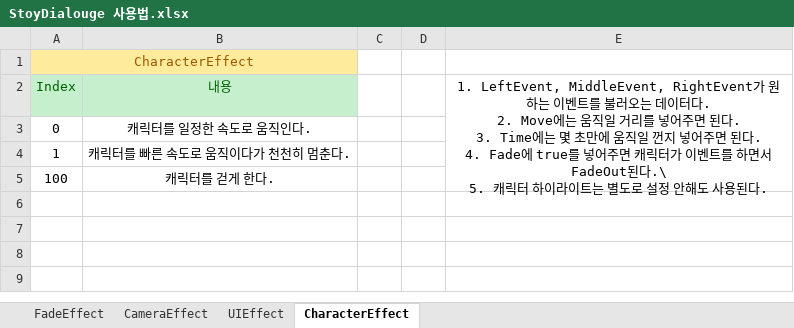
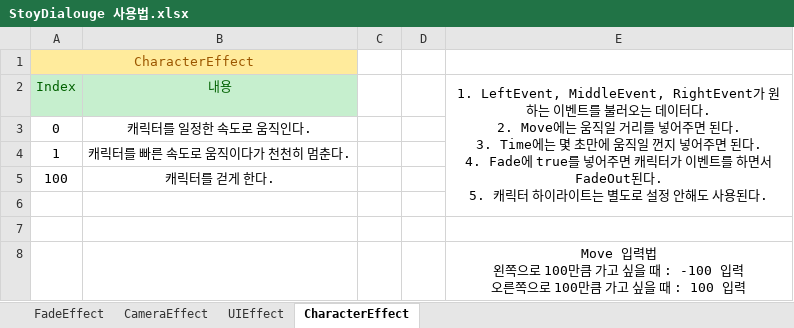
Before and after one commit to 223tt/Last-Night, an Excel workbook: 테이블/테이블 원본/StoyDialouge 사용법.xlsx, sheet CharacterEffect, drawn as a sheet; values as stored, in another font and other column widths than the file's, no borders; ↵ is a line break in a cell; the diff names each change by its address in the sheet, - before the commit and + after, or states it on an @@ line.

Commit message:
Stroy Dialouge 사용법 업데이트
-Stroy Dialouge 사용법 업데이트
-사운드 BGM 이름 수정

```diff
--- a/테이블/테이블 원본/StoyDialouge 사용법.xlsx (sheet CharacterEffect)
+++ b/테이블/테이블 원본/StoyDialouge 사용법.xlsx (sheet CharacterEffect)
-E2: …FadeOut된다.\ ↵ 5. 캐릭터…
+E2: …FadeOut된다. ↵ 5. 캐릭터…
+row 6: (empty)
+row 7: (empty)
+row 8:  |  |  |  | Move 입력법 ↵ 왼쪽으로 100만큼 가고 싶을 때 : -100 입력 ↵ 오른쪽으로 100만큼 가고 싶을 때 : 100 입력
```
Also changed, not shown: 1 other file.
